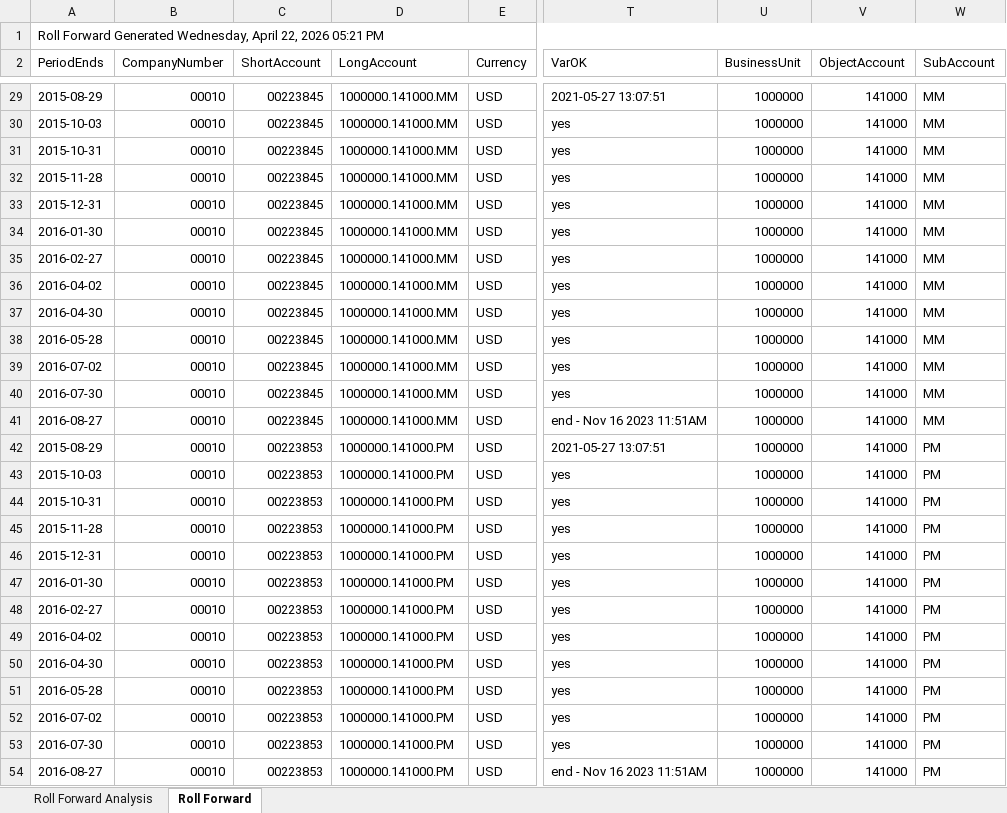
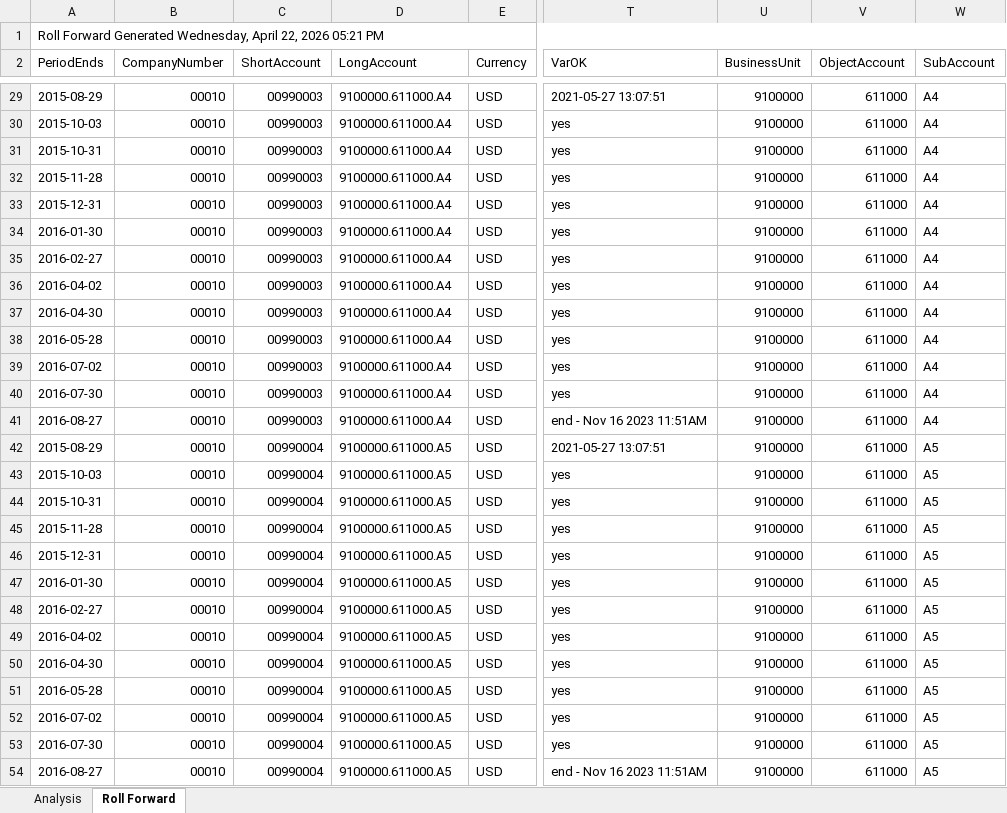
Before and after one commit to RapidReconciler/RapidReconciler-AI, an Excel workbook: Analysis Examples/Account-Roll-Forward-Analysis.xlsx, sheet Roll Forward, drawn as a sheet; only a part is shown, gaps mark what is left out; values as stored, in another font and other column widths than the file's, no cell formats; the diff covers the shown part only; the diff names each change by its address in the sheet, - before the commit and + after, or states it on an @@ line.

```diff
--- a/Analysis Examples/Account-Roll-Forward-Analysis.xlsx (sheet Roll Forward)
+++ b/Analysis Examples/Account-Roll-Forward-Analysis.xlsx (sheet Roll Forward)
-sheet tab: Roll Forward Analysis
+sheet tab: Analysis
-C29:C41 (ShortAccount): 00223845
+C29:C41 (ShortAccount): 00990003
-D29:D41 (LongAccount): 1000000.141000.MM
+D29:D41 (LongAccount): 9100000.611000.A4
-U29:U54 (BusinessUnit): 1000000
+U29:U54 (BusinessUnit): 9100000
-V29:V54 (ObjectAccount): 141000
+V29:V54 (ObjectAccount): 611000
-W29:W41 (SubAccount): MM
+W29:W41 (SubAccount): A4
-C42:C54 (ShortAccount): 00223853
+C42:C54 (ShortAccount): 00990004
-D42:D54 (LongAccount): 1000000.141000.PM
+D42:D54 (LongAccount): 9100000.611000.A5
-W42:W54 (SubAccount): PM
+W42:W54 (SubAccount): A5
```
Also changed, not shown: 793 edited cells elsewhere in this sheet, sheet Analysis, cell formats, charts or pictures, Analysis Examples/DMAAI-Analysis.xlsx, Analysis Examples/End-of-Day-Analysis.xlsx, 10 other files.
